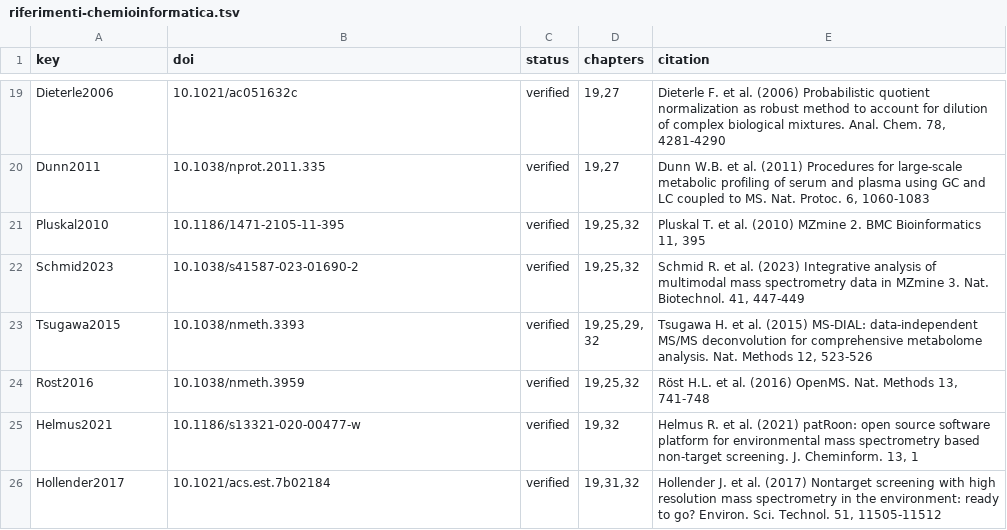
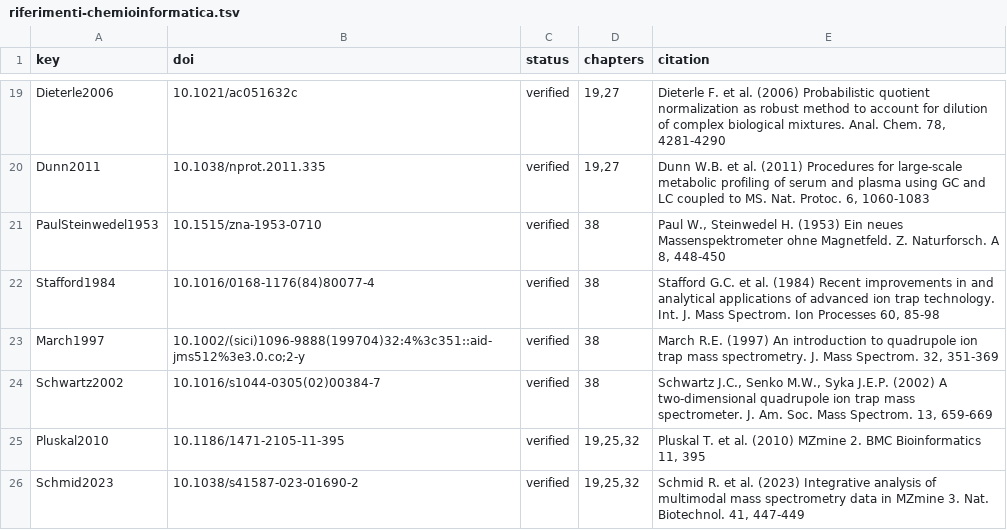
Before and after one commit to Freeesta/BasePeak, a TSV file: docs/piani/riferimenti-chemioinformatica.tsv, drawn as a sheet; only a part is shown, gaps mark what is left out; the shorter side is filled out with more unchanged rows; the diff names each change by its address in the sheet, - before the commit and + after, or states it on an @@ line.

```diff
--- a/docs/piani/riferimenti-chemioinformatica.tsv
+++ b/docs/piani/riferimenti-chemioinformatica.tsv
+row 21: PaulSteinwedel1953 | 10.1515/zna-1953-0710 | verified | 38 | Paul W., Steinwedel H. (1953) Ein neues Massenspektrometer ohne Magnetfeld. Z. Naturforsch. A 8, 448-450
+row 22: Stafford1984 | 10.1016/0168-1176(84)80077-4 | verified | 38 | Stafford G.C. et al. (1984) Recent improvements in and analytical applications of advanced ion trap technology. Int. J. Mass Spectrom. Ion Processes 60, 85-98
+row 23: March1997 | 10.1002/(sici)1096-9888(199704)32:4%3c351::aid-jms512%3e3.0.co;2-y | verified | 38 | March R.E. (1997) An introduction to quadrupole ion trap mass spectrometry. J. Mass Spectrom. 32, 351-369
+row 24: Schwartz2002 | 10.1016/s1044-0305(02)00384-7 | verified | 38 | Schwartz J.C., Senko M.W., Syka J.E.P. (2002) A two-dimensional quadrupole ion trap mass spectrometer. J. Am. Soc. Mass Spectrom. 13, 659-669
```
Also changed, not shown: 9 other files.
